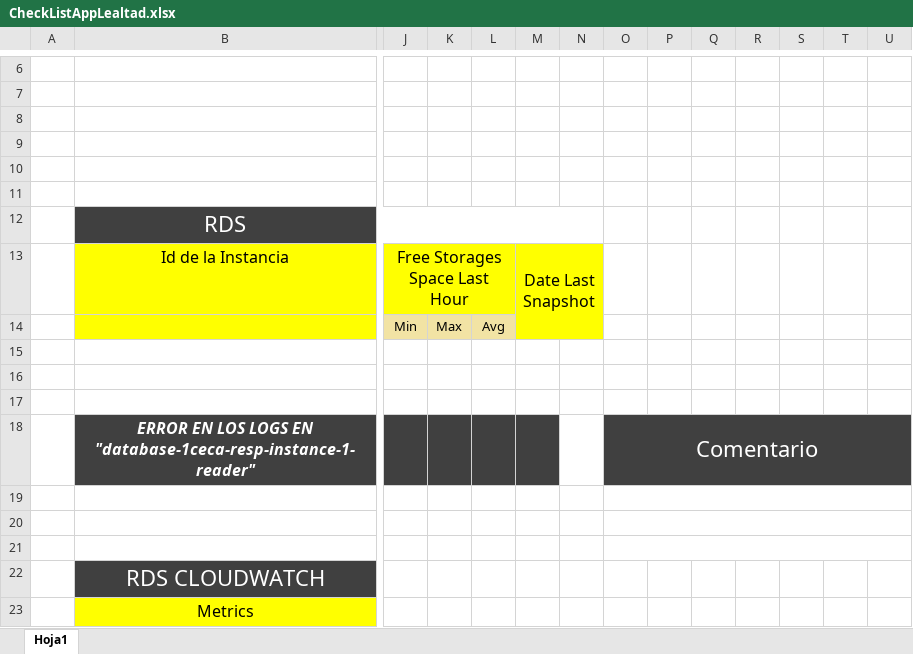
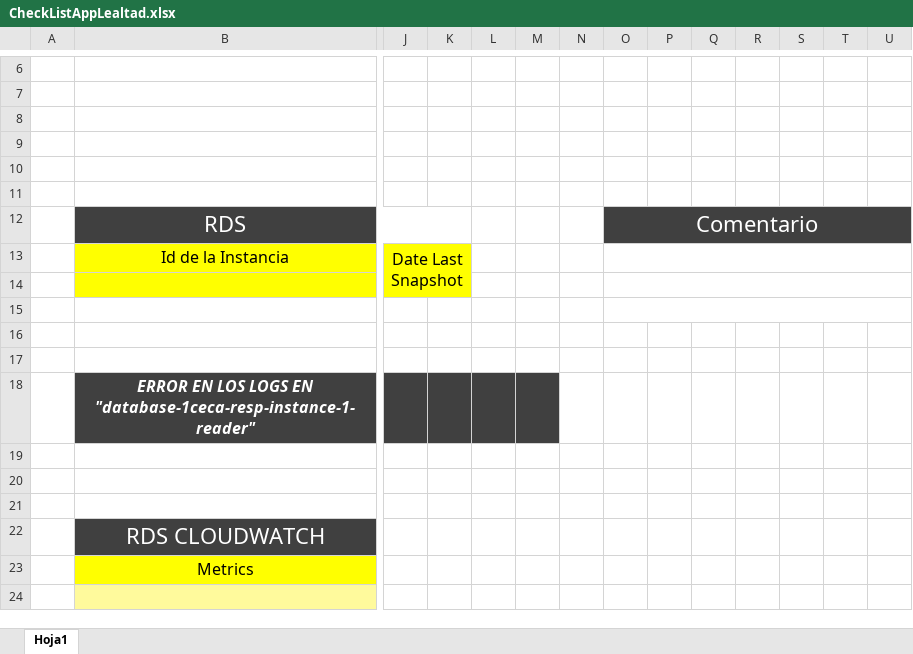
Before and after one commit to CintyaKarinaBanda/test, an Excel workbook: app_lealtad/CheckListAppLealtad.xlsx, sheet Hoja1, drawn as a sheet; only a part is shown, gaps mark what is left out; the shorter side is filled out with more unchanged rows; values as stored, in another font and other column widths than the file's, no borders; the diff names each change by its address in the sheet, - before the commit and + after, or states it on an @@ line.

```diff
--- a/app_lealtad/CheckListAppLealtad.xlsx (sheet Hoja1)
+++ b/app_lealtad/CheckListAppLealtad.xlsx (sheet Hoja1)
-B12:N12 merged
+B12:K12 merged
-L12:N12 fill: #404040
+L12:N12 fill: none
-O12: (empty)
+O12: Comentario
-O12:U12 fill: none
+O12:U12 fill: #404040
+O12:U12 merged
-J13: Free Storages Space Last Hour
+J13: Date Last Snapshot
-J13:L13 merged
+J13:K14 merged
-L13:N13 fill: #FFFF00
+L13:N13 fill: none
-M13: Date Last Snapshot
+M13: (empty)
-M13:N14 merged
+O13:U13 merged
-J14: Min
+J14: (empty)
-J14:K14 fill: #F2E3A4
+J14:K14 fill: #FFFF00
-K14: Max
+K14: (empty)
-L14: Avg
+L14: (empty)
-L14 fill: #F2E3A4
+L14 fill: none
-M14:N14 fill: #FFFF00
+M14:N14 fill: none
+O14:U14 merged
+O15:U15 merged
-O18: Comentario
+O18: (empty)
-O18:U18 fill: #404040
+O18:U18 fill: none
-O18:U18 merged
-O19:U19 merged
-O20:U20 merged
-O21:U21 merged
```
Also changed, not shown: 3 other files.
